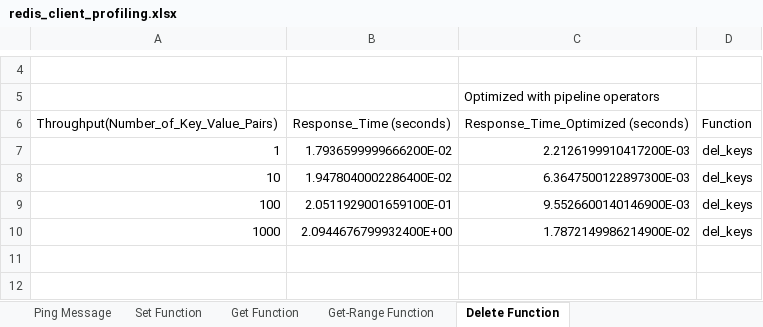
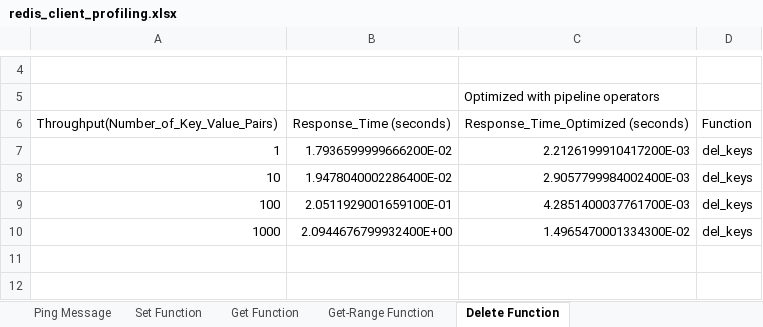
Before and after one commit to riteshCodes/sharded-distributed-databases, an Excel workbook: straight_redis_client/profiling/redis_client_profiling.xlsx, sheet Delete Function, drawn as a sheet; only a part is shown, gaps mark what is left out; values as stored, in another font and other column widths than the file's, no borders; the diff names each change by its address in the sheet, - before the commit and + after, or states it on an @@ line.

```diff
--- a/straight_redis_client/profiling/redis_client_profiling.xlsx (sheet Delete Function)
+++ b/straight_redis_client/profiling/redis_client_profiling.xlsx (sheet Delete Function)
-C8: 6.3647500122897300E-03
+C8: 2.9057799984002400E-03
-C9: 9.5526600140146900E-03
+C9: 4.2851400037761700E-03
-C10: 1.7872149986214900E-02
+C10: 1.4965470001334300E-02
```
Also changed, not shown: client-env/profiling/client_profiling_1_db.xlsx, client-env/profiling/client_profiling_2_db.xlsx, 46 other files.
